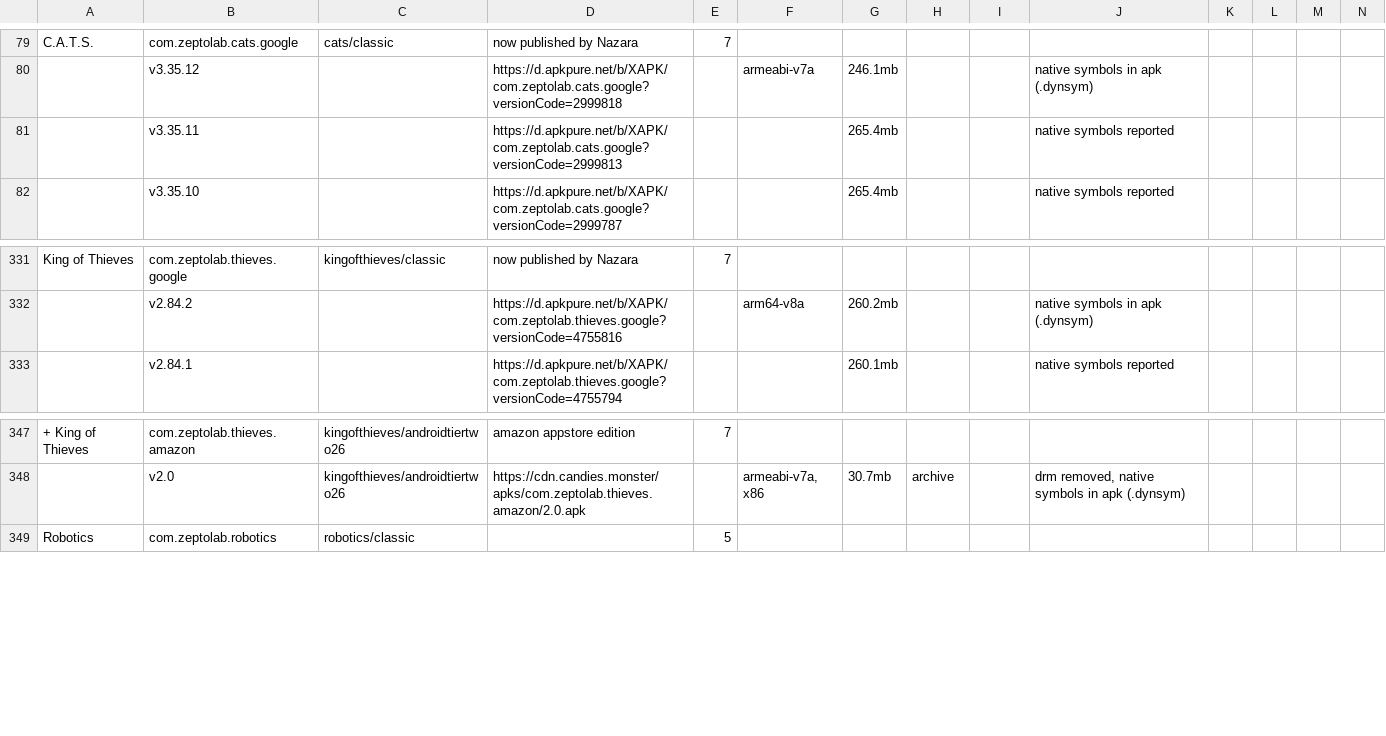
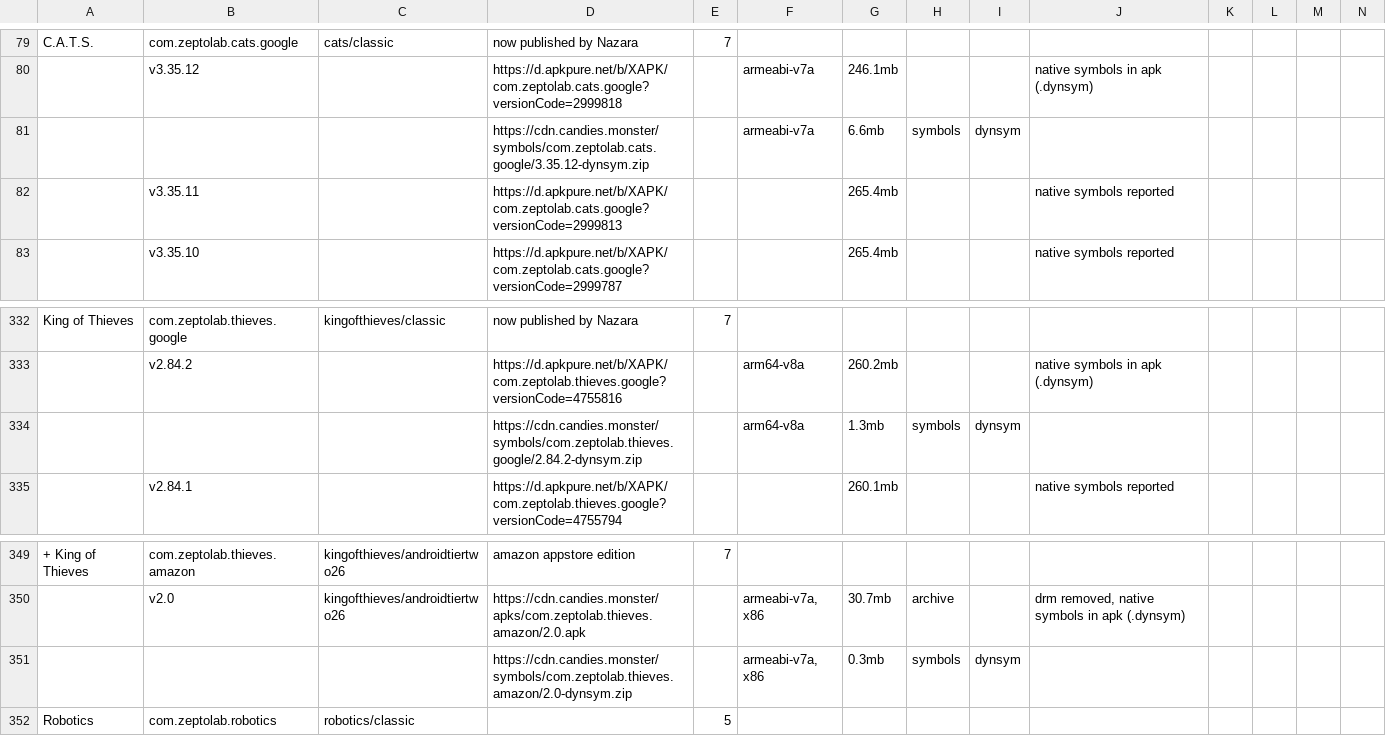
Before and after one commit to sogful/candies.monster, a CSV file: assets/static/data/versions/zeptolab/android.csv, drawn as a sheet; only a part is shown, gaps mark what is left out; rows hold the shown columns only; the diff names each change by its address in the sheet, - before the commit and + after, or states it on an @@ line.

Commit message:
3 cats&kot symbol links

```diff
--- a/assets/static/data/versions/zeptolab/android.csv
+++ b/assets/static/data/versions/zeptolab/android.csv
+row 81:  |  |  | https://cdn.candies.monster/symbols/com.zeptolab.cats.google/3.35.12-dynsym.zip |  | armeabi-v7a | 6.6mb | symbols | dynsym
+row 334:  |  |  | https://cdn.candies.monster/symbols/com.zeptolab.thieves.google/2.84.2-dynsym.zip |  | arm64-v8a | 1.3mb | symbols | dynsym
+row 351:  |  |  | https://cdn.candies.monster/symbols/com.zeptolab.thieves.amazon/2.0-dynsym.zip |  | armeabi-v7a, x86 | 0.3mb | symbols | dynsym
```
Also changed, not shown: 1 other file.
